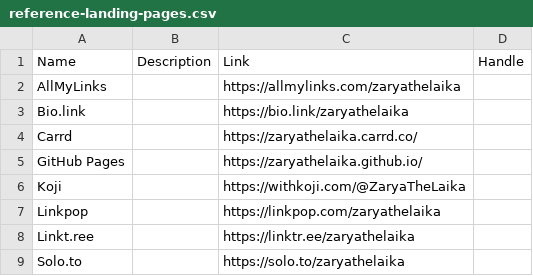
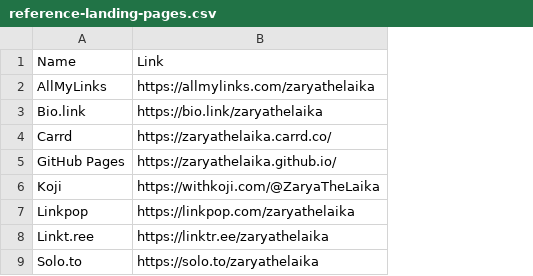
Before and after one commit to ZaryaTheLaika/channel-content, a CSV file: assets/reference-landing-pages.csv, drawn as a sheet; the diff names each change by its address in the sheet, - before the commit and + after, or states it on an @@ line.

Commit message:
Update reference-landing-pages.csv

```diff
--- a/assets/reference-landing-pages.csv
+++ b/assets/reference-landing-pages.csv
-column B, row 1: Description
-column D, row 1: Handle
```
